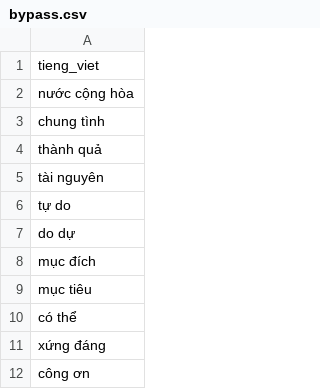
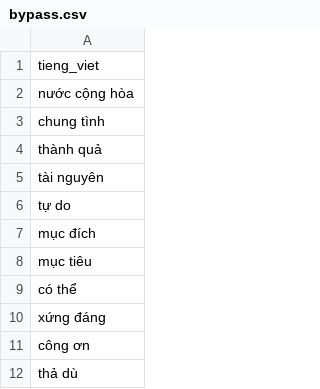
Before and after one commit to maduc238/viet_to_tay, a CSV file: dictionary/bypass.csv, drawn as a sheet; only a part is shown; the shorter side is filled out with more unchanged rows; the diff names each change by its address in the sheet, - before the commit and + after, or states it on an @@ line.

```diff
--- a/dictionary/bypass.csv
+++ b/dictionary/bypass.csv
-row 7: do dự
```
Also changed, not shown: 2 other files.
